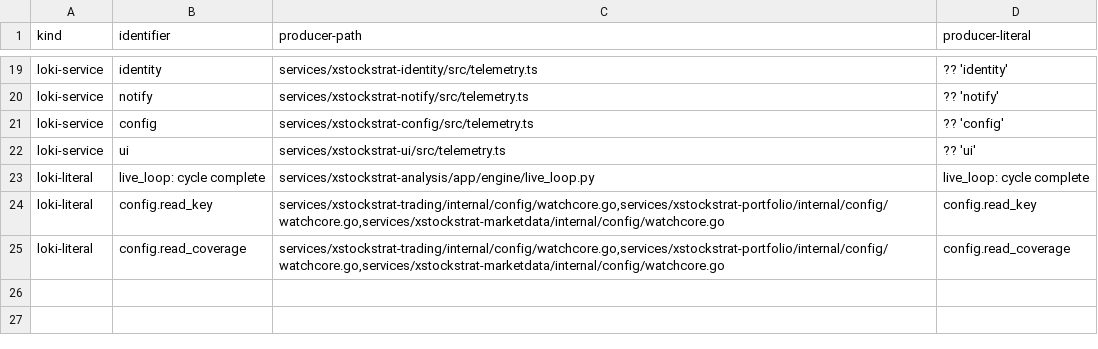
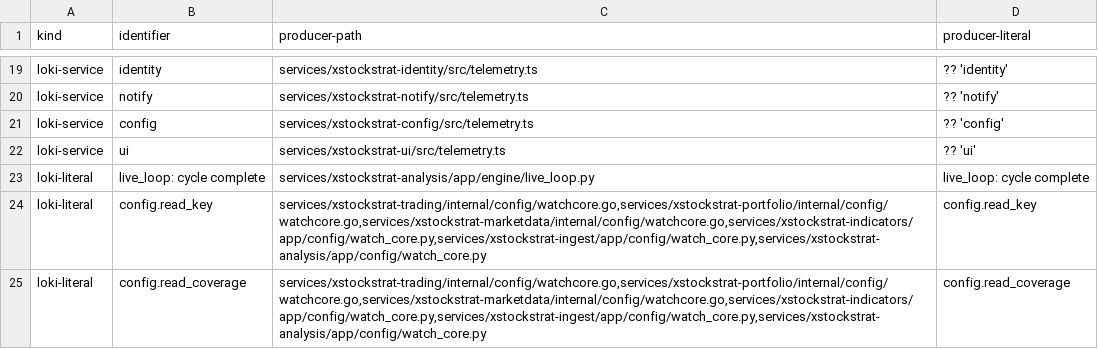
Before and after one commit to davcs86/xstockstrat, a TSV file: packages/otel/produced-signals.tsv, drawn as a sheet; only a part is shown, gaps mark what is left out.

```diff
--- a/packages/otel/produced-signals.tsv
+++ b/packages/otel/produced-signals.tsv
@@ -23,3 +23,3 @@ loki-service	ui	services/xstockstrat-ui/src/telemetry.ts	?? 'ui'
 loki-literal	live_loop: cycle complete	services/xstockstrat-analysis/app/engine/live_loop.py	live_loop: cycle complete
-loki-literal	config.read_key	services/xstockstrat-trading/internal/config/watchcore.go,services/xstockstrat-portfolio/internal/config/watchcore.go,services/xstockstrat-marketdata/internal/config/watchcore.go	config.read_key
-loki-literal	config.read_coverage	services/xstockstrat-trading/internal/config/watchcore.go,services/xstockstrat-portfolio/internal/config/watchcore.go,services/xstockstrat-marketdata/internal/config/watchcore.go	config.read_coverage
+loki-literal	config.read_key	services/xstockstrat-trading/internal/config/watchcore.go,services/xstockstrat-portfolio/internal/config/watchcore.go,services/xstockstrat-marketdata/internal/config/watchcore.go,services/xstockstrat-indicators/app/config/watch_core.py,services/xstockstrat-ingest/app/config/watch_core.py,services/xstockstrat-analysis/app/config/watch_core.py	config.read_key
+loki-literal	config.read_coverage	services/xstockstrat-trading/internal/config/watchcore.go,services/xstockstrat-portfolio/internal/config/watchcore.go,services/xstockstrat-marketdata/internal/config/watchcore.go,services/xstockstrat-indicators/app/config/watch_core.py,services/xstockstrat-ingest/app/config/watch_core.py,services/xstockstrat-analysis/app/config/watch_core.py	config.read_coverage
```
Also changed, not shown: 13 other files.
